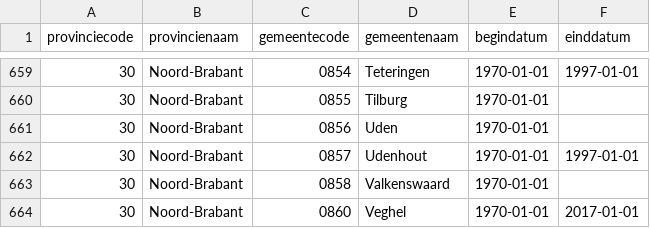
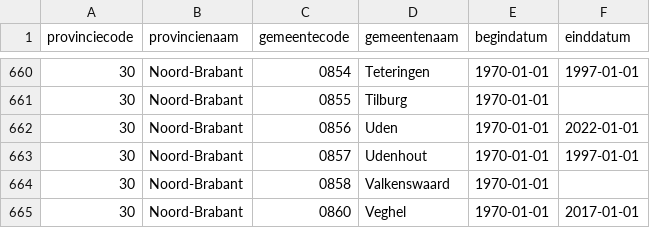
Before and after one commit to nlextract/NLExtract, a CSV file: bagv2/etl/data/cbs/gemeentelijke-indeling.csv, drawn as a sheet; only a part is shown, gaps mark what is left out; the diff covers the shown part only.

```diff
--- a/bagv2/etl/data/cbs/gemeentelijke-indeling.csv
+++ b/bagv2/etl/data/cbs/gemeentelijke-indeling.csv
@@ -660,3 +661,3 @@ provinciecode;provincienaam;gemeentecode;gemeentenaam;begindatum;einddatum
 30;Noord-Brabant;0855;Tilburg;1970-01-01;
-30;Noord-Brabant;0856;Uden;1970-01-01;
+30;Noord-Brabant;0856;Uden;1970-01-01;2022-01-01
 30;Noord-Brabant;0857;Udenhout;1970-01-01;1997-01-01
```
Also changed, not shown: 3 added rows and 10 edited cells elsewhere in this file.
